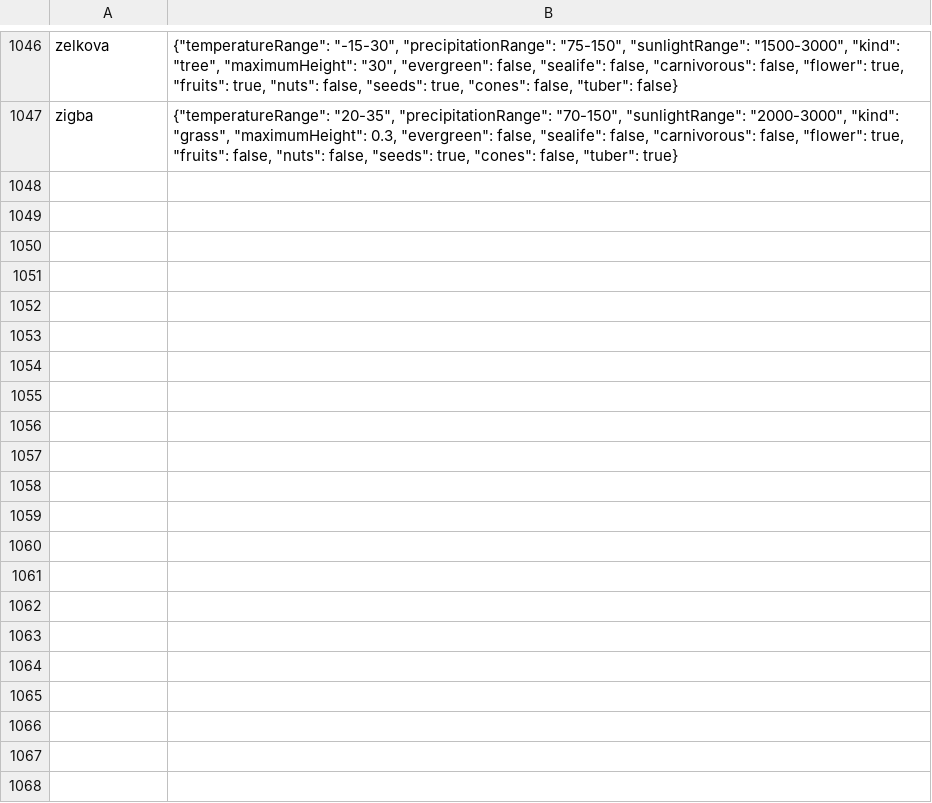
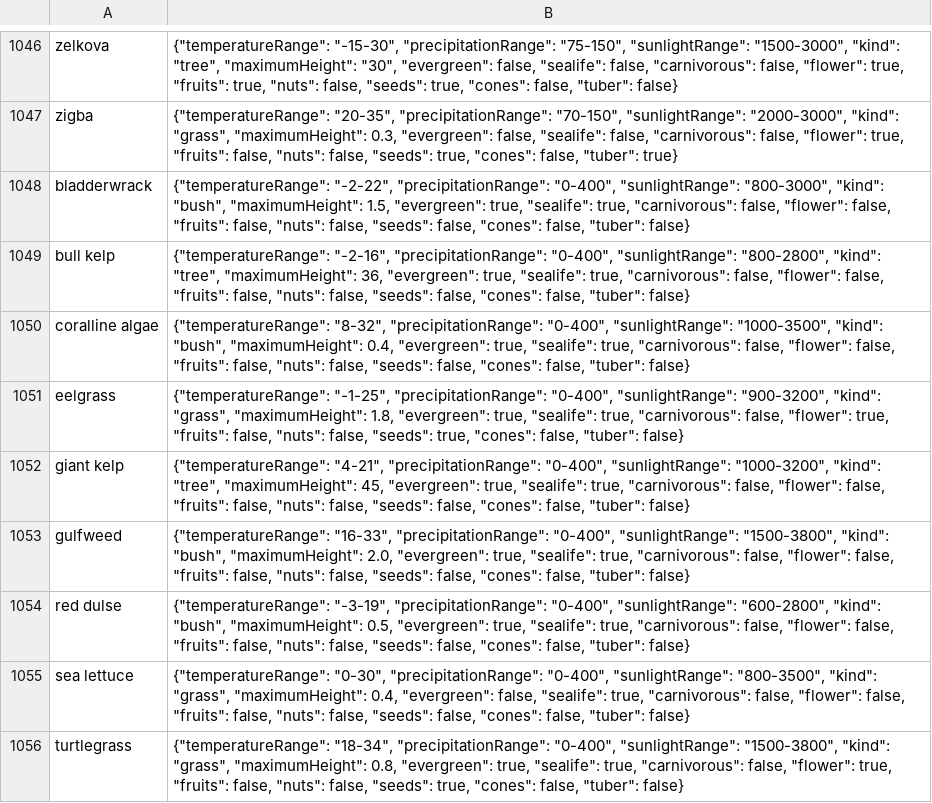
Before and after one commit to travis-scholtens/tec11, a TSV file: crates/tec11-geology/data/plants.tsv, drawn as a sheet; only a part is shown, gaps mark what is left out.

```diff
--- a/crates/tec11-geology/data/plants.tsv
+++ b/crates/tec11-geology/data/plants.tsv
@@ -1047 +1047,10 @@ zelkova	{"temperatureRange": "-15-30", "precipitationRange": "75-150", "sunlight
 zigba	{"temperatureRange": "20-35", "precipitationRange": "70-150", "sunlightRange": "2000-3000", "kind": "grass", "maximumHeight": 0.3, "evergreen": false, "sealife": false, "carnivorous": false, "flower": true, "fruits": false, "nuts": false, "seeds": true, "cones": false, "tuber": true}
+bladderwrack	{"temperatureRange": "-2-22", "precipitationRange": "0-400", "sunlightRange": "800-3000", "kind": "bush", "maximumHeight": 1.5, "evergreen": true, "sealife": true, "carnivorous": false, "flower": false, "fruits": false, "nuts": false, "seeds": false, "cones": false, "tuber": false}
+bull kelp	{"temperatureRange": "-2-16", "precipitationRange": "0-400", "sunlightRange": "800-2800", "kind": "tree", "maximumHeight": 36, "evergreen": true, "sealife": true, "carnivorous": false, "flower": false, "fruits": false, "nuts": false, "seeds": false, "cones": false, "tuber": false}
+coralline algae	{"temperatureRange": "8-32", "precipitationRange": "0-400", "sunlightRange": "1000-3500", "kind": "bush", "maximumHeight": 0.4, "evergreen": true, "sealife": true, "carnivorous": false, "flower": false, "fruits": false, "nuts": false, "seeds": false, "cones": false, "tuber": false}
+eelgrass	{"temperatureRange": "-1-25", "precipitationRange": "0-400", "sunlightRange": "900-3200", "kind": "grass", "maximumHeight": 1.8, "evergreen": true, "sealife": true, "carnivorous": false, "flower": true, "fruits": false, "nuts": false, "seeds": true, "cones": false, "tuber": false}
+giant kelp	{"temperatureRange": "4-21", "precipitationRange": "0-400", "sunlightRange": "1000-3200", "kind": "tree", "maximumHeight": 45, "evergreen": true, "sealife": true, "carnivorous": false, "flower": false, "fruits": false, "nuts": false, "seeds": false, "cones": false, "tuber": false}
+gulfweed	{"temperatureRange": "16-33", "precipitationRange": "0-400", "sunlightRange": "1500-3800", "kind": "bush", "maximumHeight": 2.0, "evergreen": true, "sealife": true, "carnivorous": false, "flower": false, "fruits": false, "nuts": false, "seeds": false, "cones": false, "tuber": false}
+red dulse	{"temperatureRange": "-3-19", "precipitationRange": "0-400", "sunlightRange": "600-2800", "kind": "bush", "maximumHeight": 0.5, "evergreen": true, "sealife": true, "carnivorous": false, "flower": false, "fruits": false, "nuts": false, "seeds": false, "cones": false, "tuber": false}
+sea lettuce	{"temperatureRange": "0-30", "precipitationRange": "0-400", "sunlightRange": "800-3500", "kind": "grass", "maximumHeight": 0.4, "evergreen": false, "sealife": true, "carnivorous": false, "flower": false, "fruits": false, "nuts": false, "seeds": false, "cones": false, "tuber": false}
+turtlegrass	{"temperatureRange": "18-34", "precipitationRange": "0-400", "sunlightRange": "1500-3800", "kind": "grass", "maximumHeight": 0.8, "evergreen": true, "sealife": true, "carnivorous": false, "flower": true, "fruits": false, "nuts": false, "seeds": true, "cones": false, "tuber": false}
```
Also changed, not shown: 6 other files.
